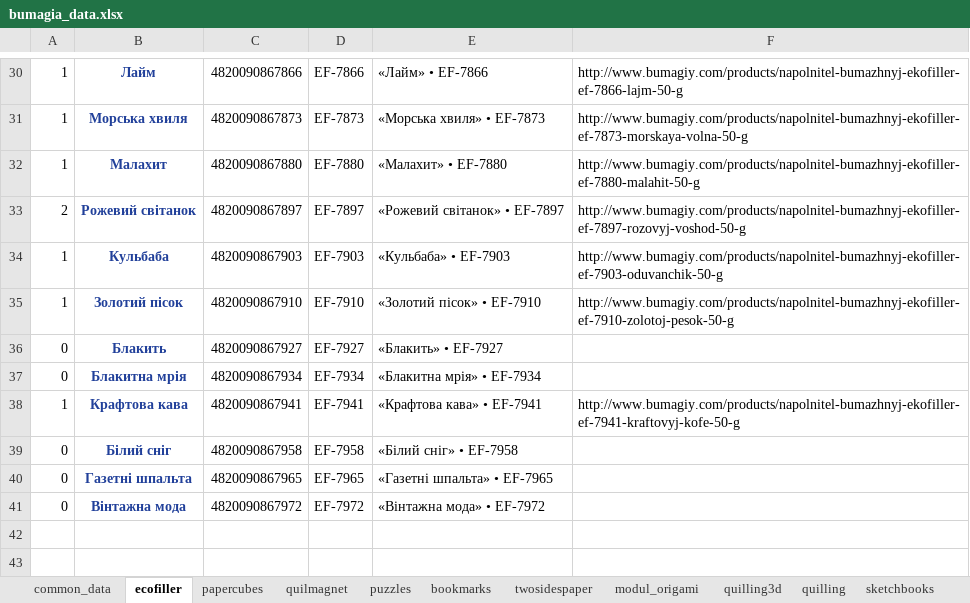
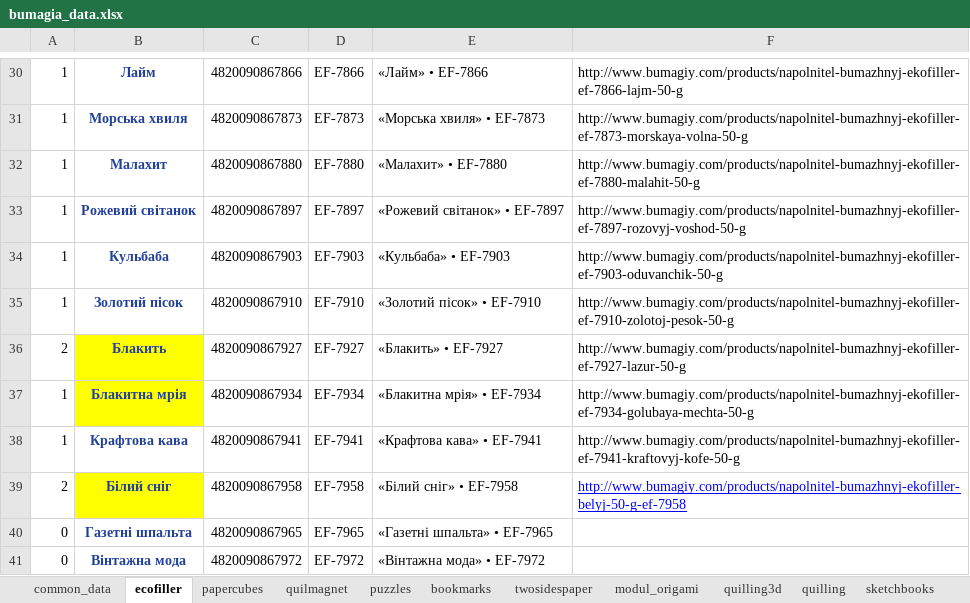
Before and after one commit to maximefyodorov/bumagia_site, an Excel workbook: bumagia_data.xlsx, sheet ecofiller, drawn as a sheet; only a part is shown, gaps mark what is left out; values as stored, in another font and other column widths than the file's, no borders; conditional formats not drawn; the diff covers the shown part only; the diff names each change by its address in the sheet, - before the commit and + after, or states it on an @@ line.

Commit message:
Finishing ecofiller

```diff
--- a/bumagia_data.xlsx (sheet ecofiller)
+++ b/bumagia_data.xlsx (sheet ecofiller)
-A33: 2
+A33: 1
-A36: 0
+A36: 2
-B36:B37 fill: none
+B36:B37 fill: #FFFF00
-F36: (empty)
+F36: http://www.bumagiy.com/products/napolnitel-bumazhnyj-ekofiller-ef-7927-lazur-50-g
-A37: 0
+A37: 1
-F37: (empty)
+F37: http://www.bumagiy.com/products/napolnitel-bumazhnyj-ekofiller-ef-7934-golubaya-mechta-50-g
-A39: 0
+A39: 2
-B39 fill: none
+B39 fill: #FFFF00
-F39: (empty)
+F39: http://www.bumagiy.com/products/napolnitel-bumazhnyj-ekofiller-belyj-50-g-ef-7958
```
Also changed, not shown: 25 edited cells and cell formats elsewhere in this sheet, sheet common_data, 1 other file.
